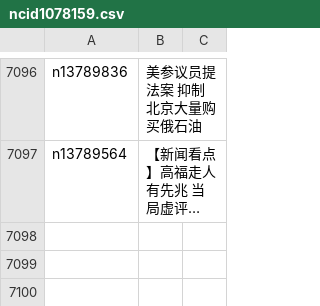
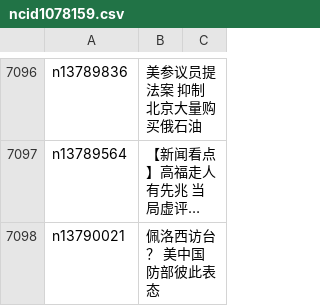
Before and after one commit to easy2view/epoch-news, a CSV file: indexes/ncid1078159.csv, drawn as a sheet; only a part is shown, gaps mark what is left out; long unchanged cells end in …; the diff names each change by its address in the sheet, - before the commit and + after, or states it on an @@ line.

```diff
--- a/indexes/ncid1078159.csv
+++ b/indexes/ncid1078159.csv
+row 7098: n13790021 | 佩洛西访台？ 美中国防部彼此表态
```
Also changed, not shown: indexes/ncid1349361.csv, indexes/ncid277.csv, 31 other files.
